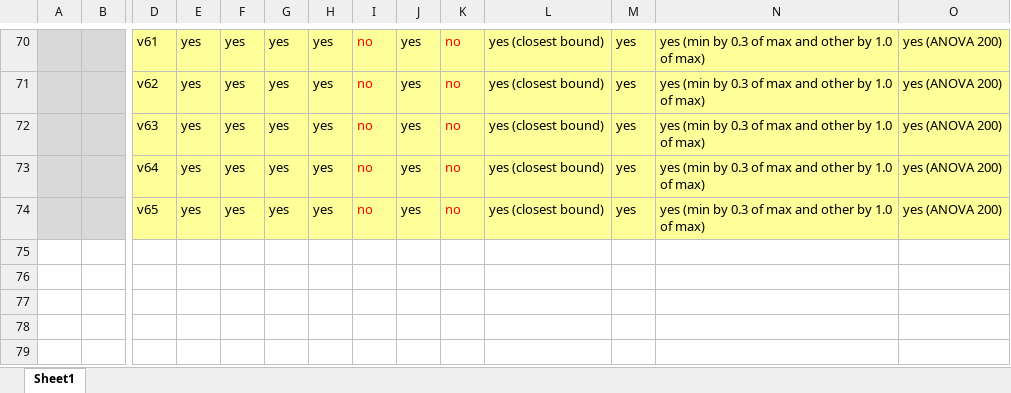
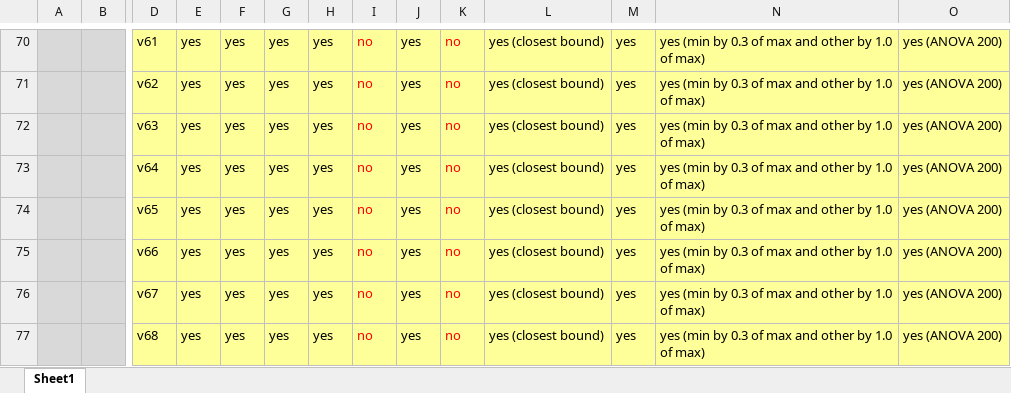
Before and after one commit to bohrges/DAA, an Excel workbook: results_clean.xlsx, sheet Sheet1, drawn as a sheet; only a part is shown, gaps mark what is left out; values as stored, in another font and other column widths than the file's, no borders; rows hold the shown columns only; the diff names each change by its address in the sheet, - before the commit and + after, or states it on an @@ line.

Commit message:
more results 13

```diff
--- a/results_clean.xlsx (sheet Sheet1)
+++ b/results_clean.xlsx (sheet Sheet1)
+row 75:  |  | v66 | yes | yes | yes | yes | no | yes | no | yes (closest bound) | yes | yes (min by 0.3 of max and other by 1.0 of max) | yes (ANOVA 200)
+row 76:  |  | v67 | yes | yes | yes | yes | no | yes | no | yes (closest bound) | yes | yes (min by 0.3 of max and other by 1.0 of max) | yes (ANOVA 200)
+row 77:  |  | v68 | yes | yes | yes | yes | no | yes | no | yes (closest bound) | yes | yes (min by 0.3 of max and other by 1.0 of max) | yes (ANOVA 200)
```
Also changed, not shown: 3 other files.
